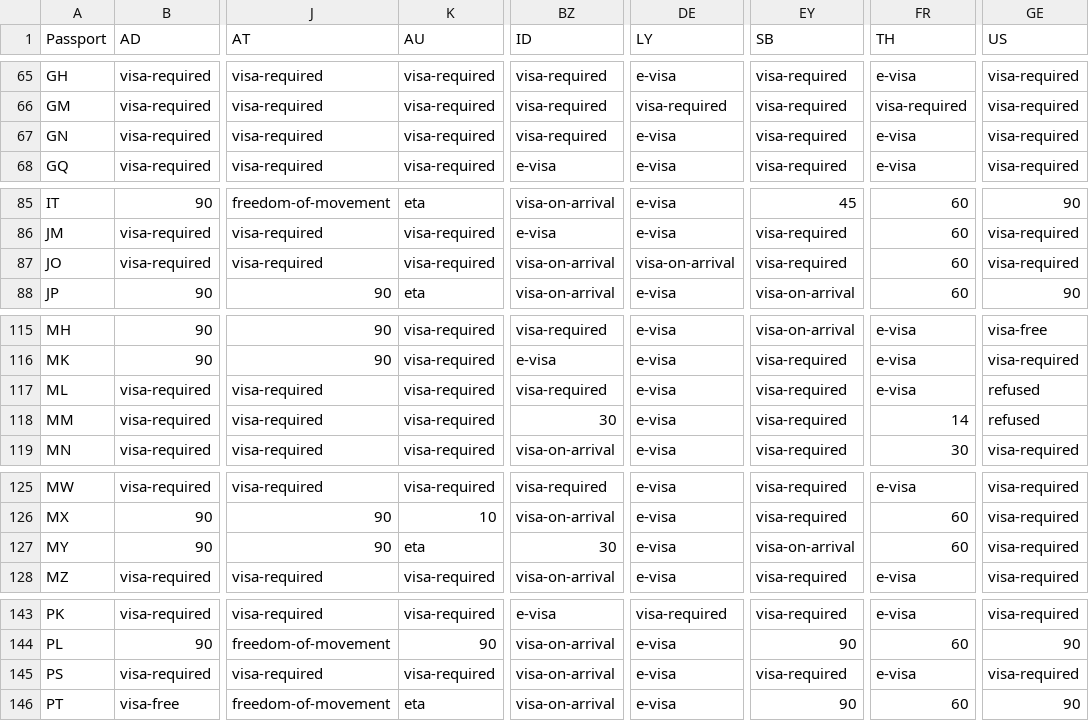
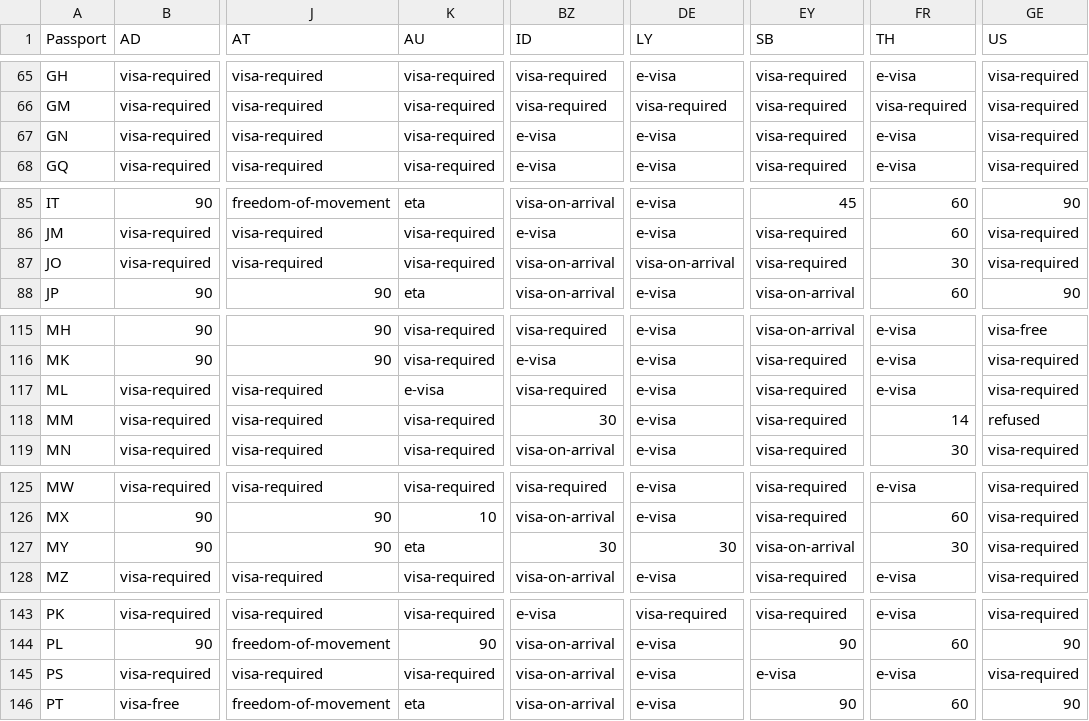
Before and after one commit to xpressmike/visa-matrix, a CSV file: data/visa-matrix-iso2.csv, drawn as a sheet; only a part is shown, gaps mark what is left out; the diff covers the shown part only; the diff names each change by its address in the sheet, - before the commit and + after, or states it on an @@ line.

```diff
--- a/data/visa-matrix-iso2.csv
+++ b/data/visa-matrix-iso2.csv
-BZ67 (ID): visa-required
+BZ67 (ID): e-visa
-FR87 (TH): 60
+FR87 (TH): 30
-K117 (AU): visa-required
+K117 (AU): e-visa
-GE117 (US): refused
+GE117 (US): visa-required
-DE127 (LY): e-visa
+DE127 (LY): 30
-FR127 (TH): 60
+FR127 (TH): 30
-EY145 (SB): visa-required
+EY145 (SB): e-visa
```
Also changed, not shown: 50 edited cells elsewhere in this file, data/visa-matrix-tidy.csv, 1 other file.
